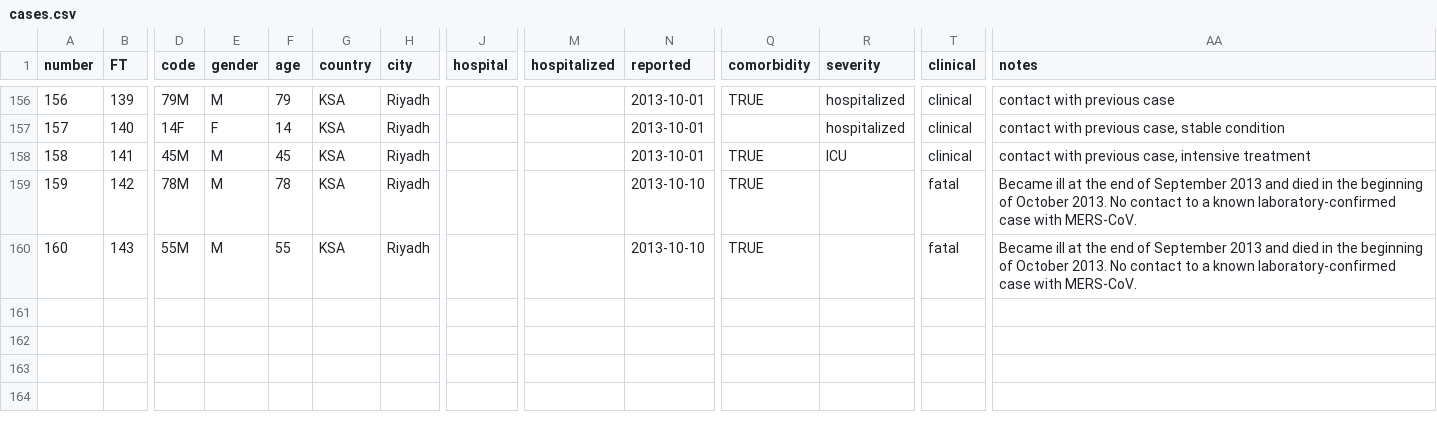
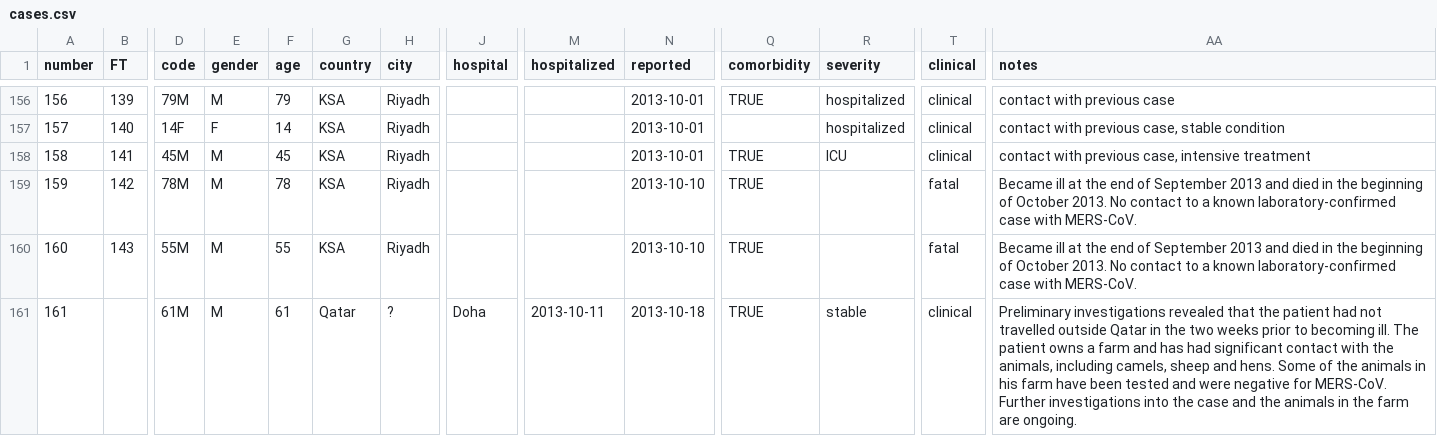
Before and after one commit to rambaut/MERS-Cases, a CSV file: data/cases.csv, drawn as a sheet; only a part is shown, gaps mark what is left out; rows hold the shown columns only; the diff names each change by its address in the sheet, - before the commit and + after, or states it on an @@ line.

Commit message:
Qatar case

```diff
--- a/data/cases.csv
+++ b/data/cases.csv
+row 161: 161 |  | 61M | M | 61 | Qatar | ? | Doha | 2013-10-11 | 2013-10-18 | TRUE | stable | clinical | Preliminary investigations revealed that the patient had not travelled outside Qatar in the two weeks prior to becoming ill. The patient owns a farm and has had significant contact with the animals, including camels, sheep and hens. Some of the animals in his farm have been tested and were negative for MERS-CoV. Further investigations into the case and the animals in the farm are ongoing.
```
